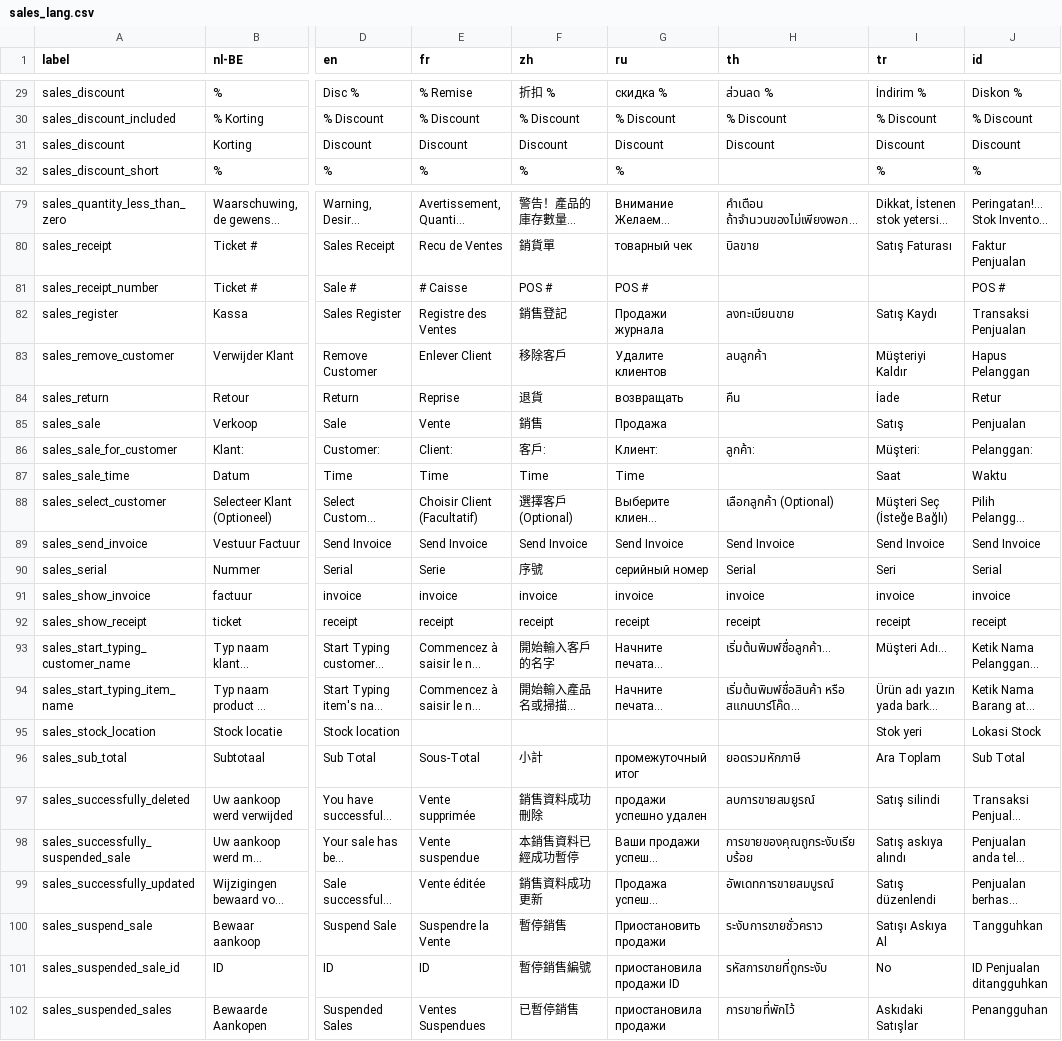
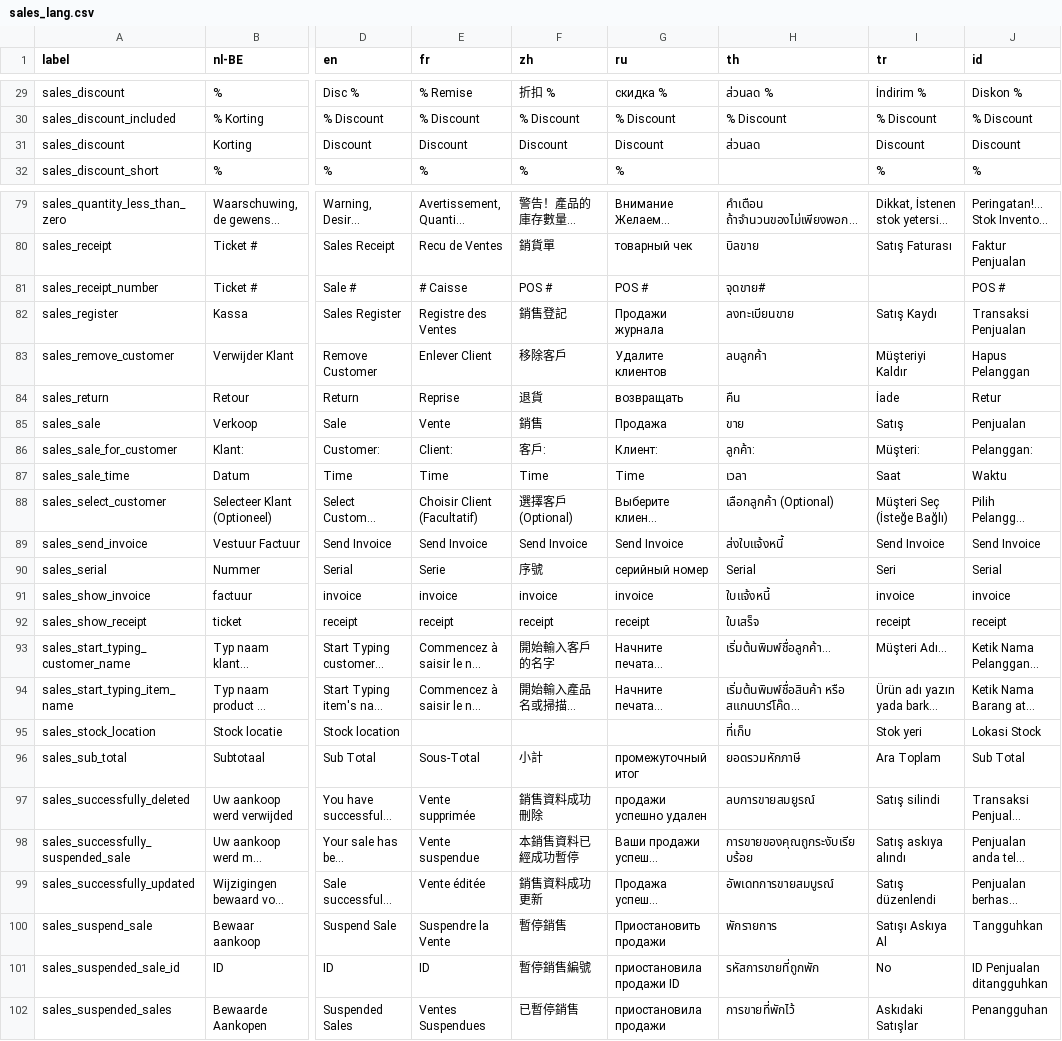
Before and after one commit to carfmccone/POS_O, a CSV file: translations/sales_lang.csv, drawn as a sheet; only a part is shown, gaps mark what is left out; long unchanged cells end in …; the diff covers the shown part only; the diff names each change by its address in the sheet, - before the commit and + after, or states it on an @@ line.

```diff
--- a/translations/sales_lang.csv
+++ b/translations/sales_lang.csv
-H31 (th): Discount
+H31 (th): ส่วนลด
-H81 (th): (empty)
+H81 (th): จุดขาย#
-H85 (th): (empty)
+H85 (th): ขาย
-H87 (th): (empty)
+H87 (th): เวลา
-H89 (th): Send Invoice
+H89 (th): ส่งใบแจ้งหนี้
-H91 (th): invoice
+H91 (th): ใบแจ้งหนี้
-H92 (th): receipt
+H92 (th): ใบเสร็จ
-H95 (th): (empty)
+H95 (th): ที่เก็บ
-H100 (th): ระงับการขายชั่วคราว
+H100 (th): พักรายการ
-H101 (th): รหัสการขายที่ถูกระงับ
+H101 (th): รหัสการขายที่ถูกพัก
```
Also changed, not shown: 13 edited cells elsewhere in this file.
